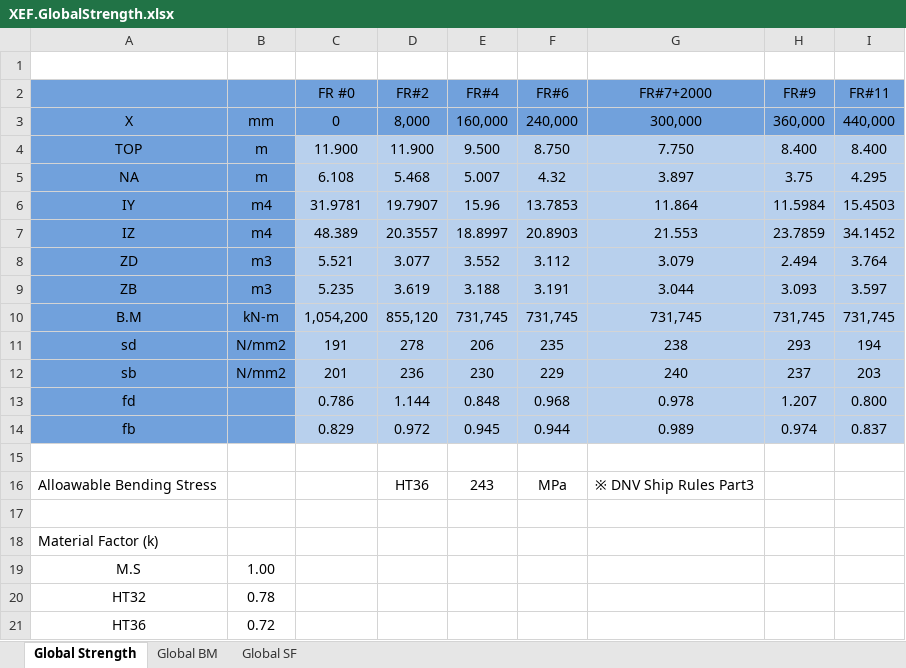
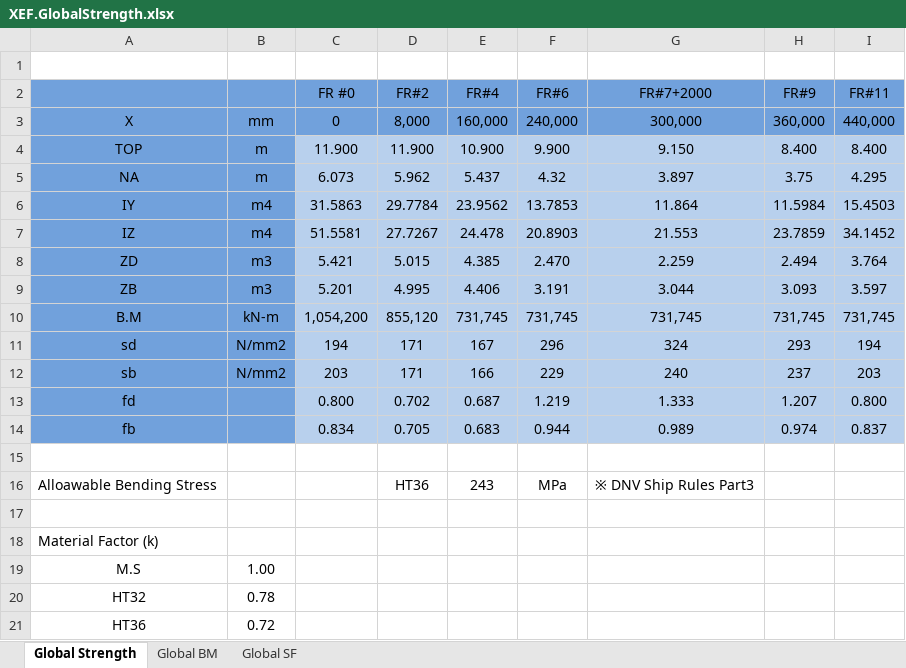
Before and after one commit to wjeongx/EngXExcel, an Excel workbook: XEF.GlobalStrength.xlsx, sheet Global Strength, drawn as a sheet; values as stored, in another font and other column widths than the file's, no borders; the diff names each change by its address in the sheet, - before the commit and + after, or states it on an @@ line.

Commit message:
Modify

```diff
--- a/XEF.GlobalStrength.xlsx (sheet Global Strength)
+++ b/XEF.GlobalStrength.xlsx (sheet Global Strength)
-E4 (FR#4): 9.500
+E4 (FR#4): 10.900
-F4 (FR#6): 8.750
+F4 (FR#6): 9.900
-G4 (FR#7+2000): 7.750
+G4 (FR#7+2000): 9.150
-C5 (FR #0): 6.108
+C5 (FR #0): 6.073
-D5 (FR#2): 5.468
+D5 (FR#2): 5.962
-E5 (FR#4): 5.007
+E5 (FR#4): 5.437
-C6 (FR #0): 31.9781
+C6 (FR #0): 31.5863
-D6 (FR#2): 19.7907
+D6 (FR#2): 29.7784
-E6 (FR#4): 15.96
+E6 (FR#4): 23.9562
-C7 (FR #0): 48.389
+C7 (FR #0): 51.5581
-D7 (FR#2): 20.3557
+D7 (FR#2): 27.7267
-E7 (FR#4): 18.8997
+E7 (FR#4): 24.478
-C8 (FR #0): 5.521
+C8 (FR #0): 5.421
-D8 (FR#2): 3.077
+D8 (FR#2): 5.015
-E8 (FR#4): 3.552
+E8 (FR#4): 4.385
-F8 (FR#6): 3.112
+F8 (FR#6): 2.470
-G8 (FR#7+2000): 3.079
+G8 (FR#7+2000): 2.259
-C9 (FR #0): 5.235
+C9 (FR #0): 5.201
-D9 (FR#2): 3.619
+D9 (FR#2): 4.995
-E9 (FR#4): 3.188
+E9 (FR#4): 4.406
-C11 (FR #0): 191
+C11 (FR #0): 194
-D11 (FR#2): 278
+D11 (FR#2): 171
-E11 (FR#4): 206
+E11 (FR#4): 167
-F11 (FR#6): 235
+F11 (FR#6): 296
-G11 (FR#7+2000): 238
+G11 (FR#7+2000): 324
-C12 (FR #0): 201
+C12 (FR #0): 203
-D12 (FR#2): 236
+D12 (FR#2): 171
-E12 (FR#4): 230
+E12 (FR#4): 166
-C13 (FR #0): 0.786
+C13 (FR #0): 0.800
-D13 (FR#2): 1.144
+D13 (FR#2): 0.702
-E13 (FR#4): 0.848
+E13 (FR#4): 0.687
-F13 (FR#6): 0.968
+F13 (FR#6): 1.219
-G13 (FR#7+2000): 0.978
+G13 (FR#7+2000): 1.333
-C14 (FR #0): 0.829
+C14 (FR #0): 0.834
-D14 (FR#2): 0.972
+D14 (FR#2): 0.705
-E14 (FR#4): 0.945
+E14 (FR#4): 0.683
```
Also changed, not shown: formulas that keep their value, charts or pictures.
